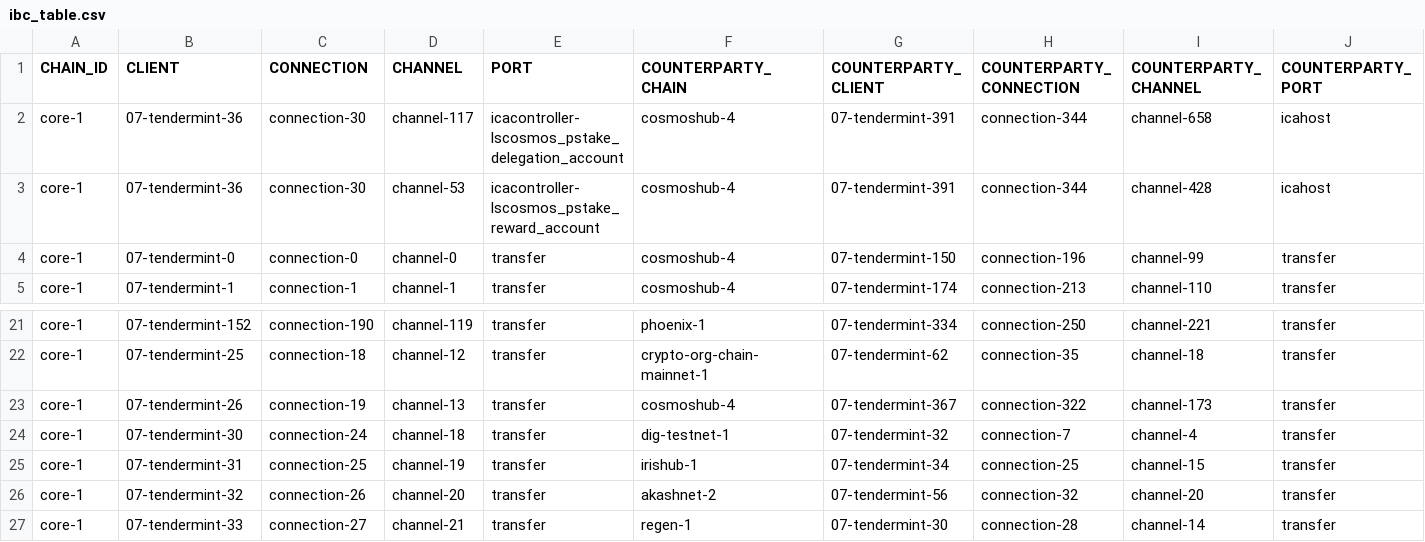
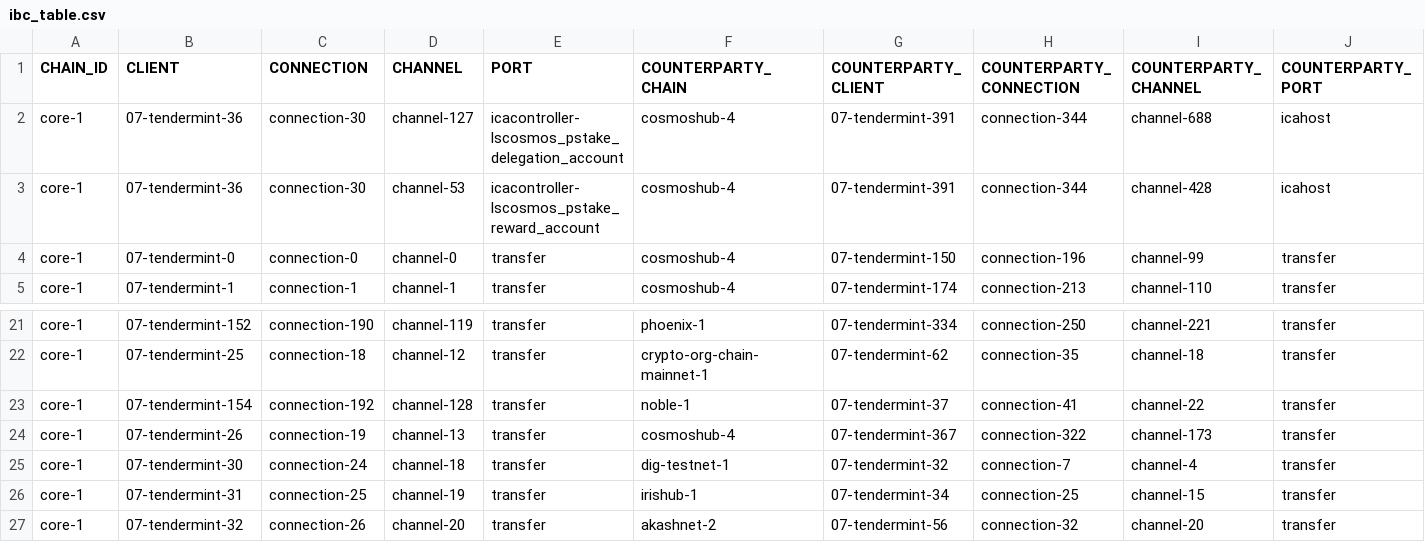
Before and after one commit to clemensgg/ibc-tables, a CSV file: persistence/ibc_table.csv, drawn as a sheet; only a part is shown, gaps mark what is left out; the shorter side is filled out with more unchanged rows.

```diff
--- a/persistence/ibc_table.csv
+++ b/persistence/ibc_table.csv
@@ -1,3 +1,3 @@
 CHAIN_ID, CLIENT, CONNECTION, CHANNEL, PORT, COUNTERPARTY_CHAIN, COUNTERPARTY_CLIENT, COUNTERPARTY_CONNECTION, COUNTERPARTY_CHANNEL, COUNTERPARTY_PORT
-core-1, 07-tendermint-36, connection-30, channel-117, icacontroller-lscosmos_pstake_delegation_account, cosmoshub-4, 07-tendermint-391, connection-344, channel-658, icahost
+core-1, 07-tendermint-36, connection-30, channel-127, icacontroller-lscosmos_pstake_delegation_account, cosmoshub-4, 07-tendermint-391, connection-344, channel-688, icahost
 core-1, 07-tendermint-36, connection-30, channel-53, icacontroller-lscosmos_pstake_reward_account, cosmoshub-4, 07-tendermint-391, connection-344, channel-428, icahost
@@ -22,2 +22,3 @@ core-1, 07-tendermint-152, connection-190, channel-119, transfer, phoenix-1, 07-
 core-1, 07-tendermint-25, connection-18, channel-12, transfer, crypto-org-chain-mainnet-1, 07-tendermint-62, connection-35, channel-18, transfer
+core-1, 07-tendermint-154, connection-192, channel-128, transfer, noble-1, 07-tendermint-37, connection-41, channel-22, transfer
 core-1, 07-tendermint-26, connection-19, channel-13, transfer, cosmoshub-4, 07-tendermint-367, connection-322, channel-173, transfer
```
